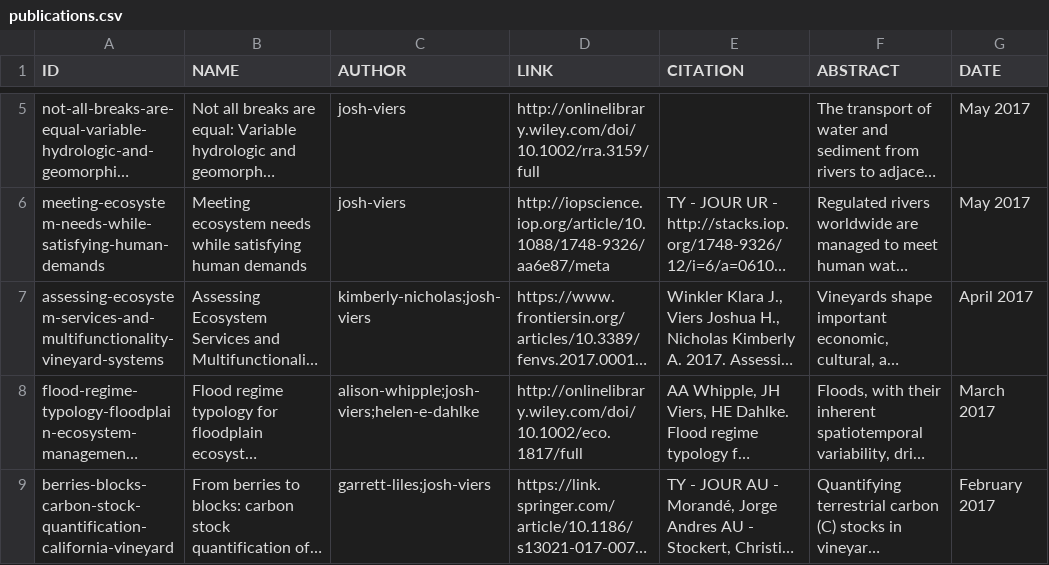
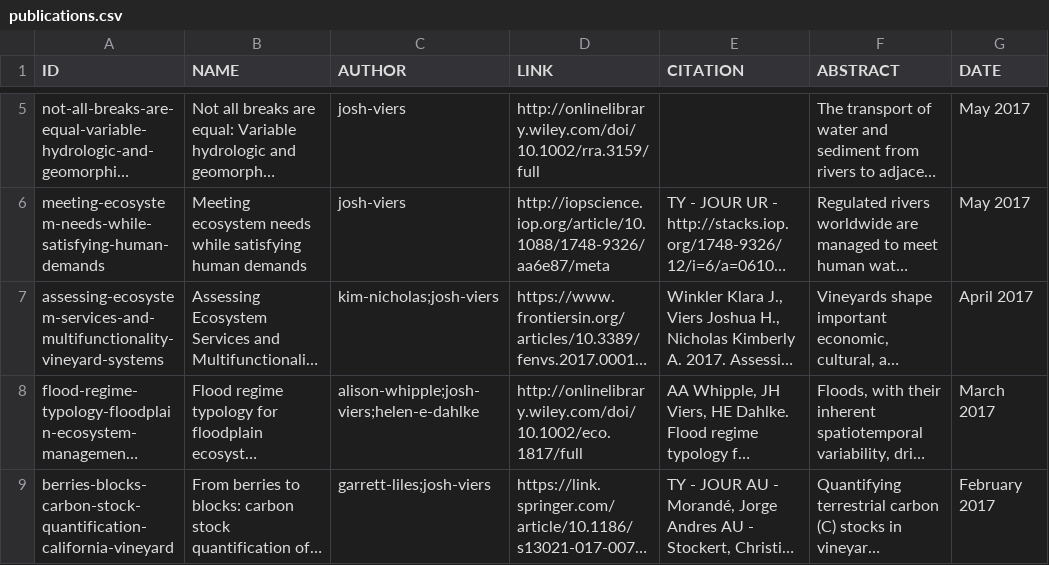
Before and after one commit to vicelab/vicelab.github.io, a CSV file: publications.csv, drawn as a sheet; only a part is shown, gaps mark what is left out; long unchanged cells end in …; the diff covers the shown part only; the diff names each change by its address in the sheet, - before the commit and + after, or states it on an @@ line.

```diff
--- a/publications.csv
+++ b/publications.csv
-C7 (AUTHOR): kimberly-nicholas;josh-viers
+C7 (AUTHOR): kim-nicholas;josh-viers
```
Also changed, not shown: 2 edited cells elsewhere in this file, collaborators.csv, people.csv, 22 other files.
